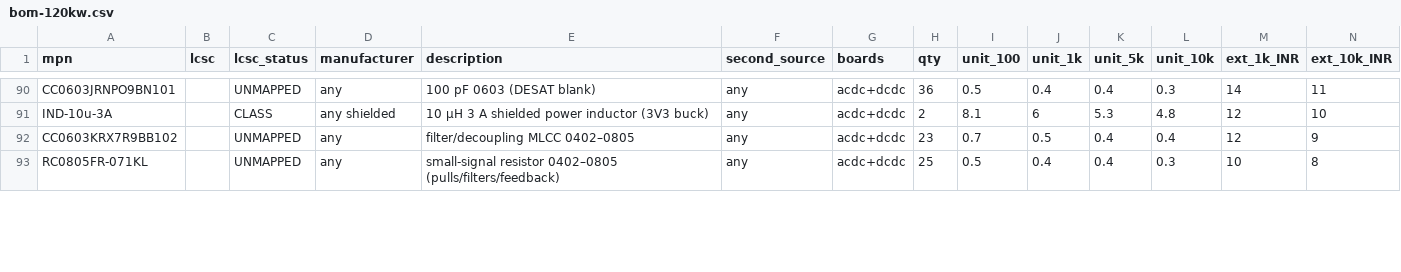
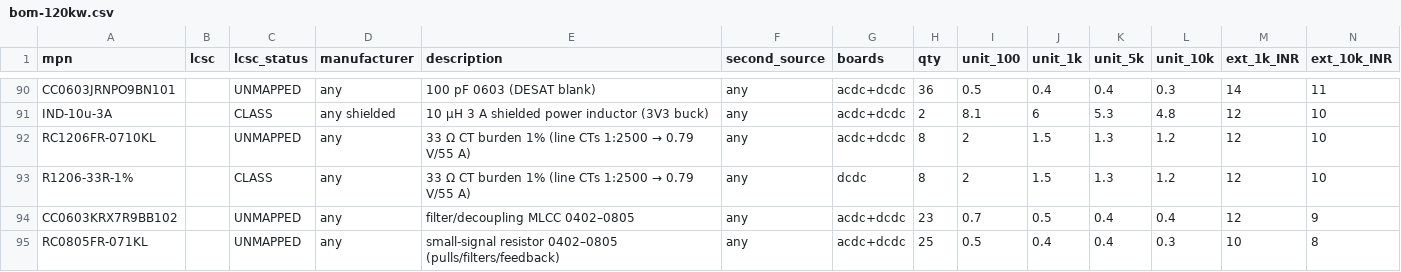
Before and after one commit to vectivolt/DC-Modules, a CSV file: calculations/out/bom-120kw.csv, drawn as a sheet; only a part is shown, gaps mark what is left out; rows hold the shown columns only; the diff covers the shown part only; the diff names each change by its address in the sheet, - before the commit and + after, or states it on an @@ line.

```diff
--- a/calculations/out/bom-120kw.csv
+++ b/calculations/out/bom-120kw.csv
+row 92: RC1206FR-0710KL |  | UNMAPPED | any | 33 Ω CT burden 1% (line CTs 1:2500 → 0.79 V/55 A) | any | acdc+dcdc | 8 | 2 | 1.5 | 1.3 | 1.2 | 12 | 10
+row 93: R1206-33R-1% |  | CLASS | any | 33 Ω CT burden 1% (line CTs 1:2500 → 0.79 V/55 A) | any | dcdc | 8 | 2 | 1.5 | 1.3 | 1.2 | 12 | 10
```
Also changed, not shown: 6 added rows and 3 removed rows elsewhere in this file, calculations/out/bom-30kw.csv, calculations/out/bom-60kw.csv, 8 other files.
